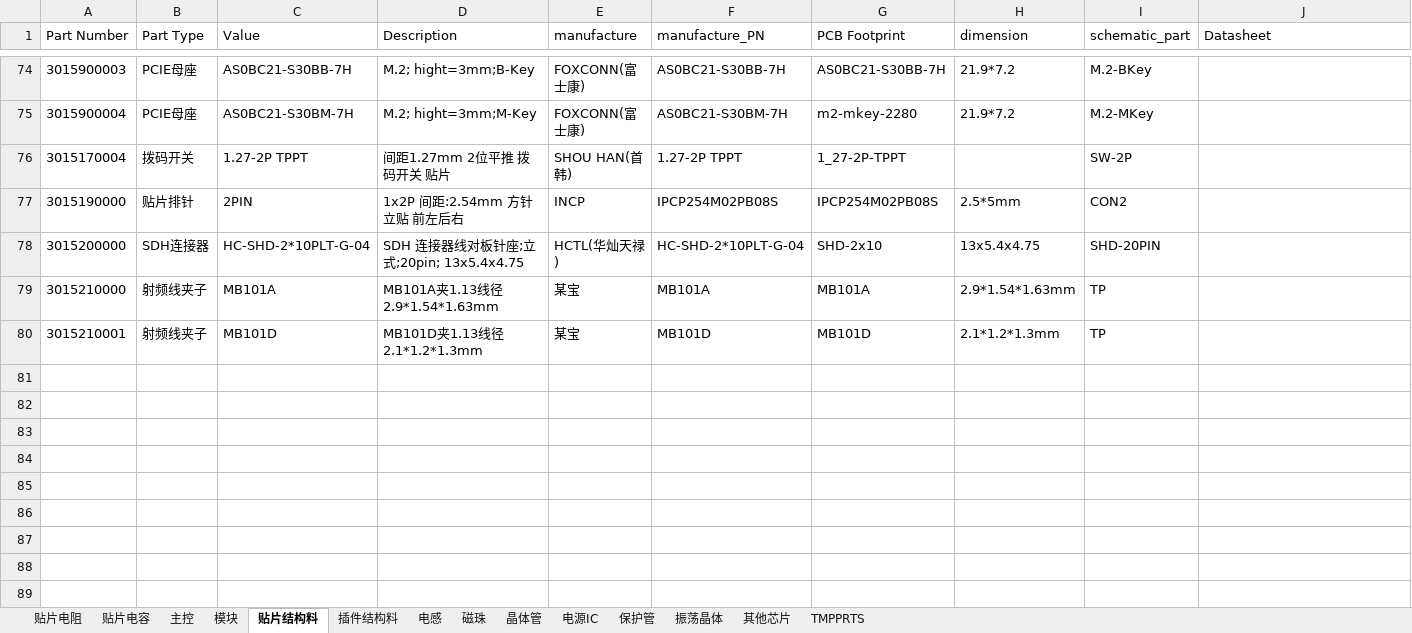
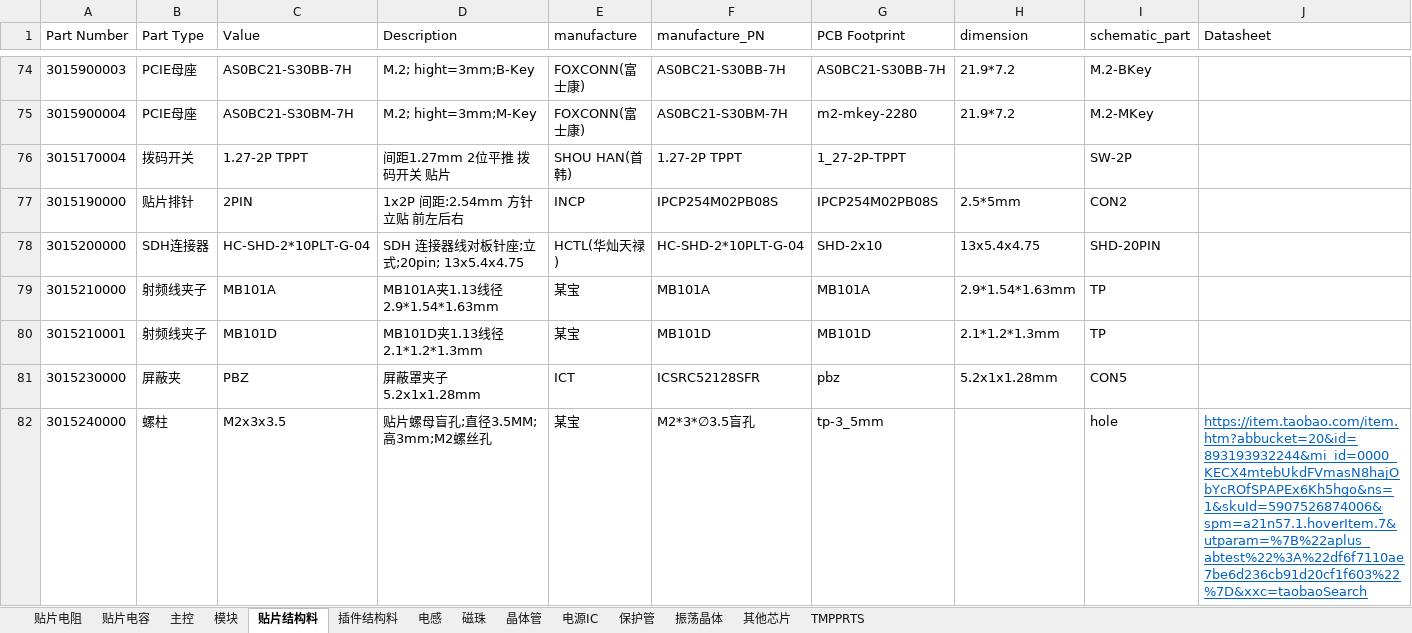
Before and after one commit to wuyunyang/Cadence_Lib, an Excel workbook: WyyComponentDatabase.xlsx, sheet 贴片结构料, drawn as a sheet; only a part is shown, gaps mark what is left out; values as stored, in another font and other column widths than the file's, no borders; conditional formats not drawn; the diff names each change by its address in the sheet, - before the commit and + after, or states it on an @@ line.

Commit message:
add new part

```diff
--- a/WyyComponentDatabase.xlsx (sheet 贴片结构料)
+++ b/WyyComponentDatabase.xlsx (sheet 贴片结构料)
+row 81: 3015230000 | 屏蔽夹 | PBZ | 屏蔽罩夹子5.2x1x1.28mm | ICT | ICSRC52128SFR | pbz | 5.2x1x1.28mm | CON5
+row 82: 3015240000 | 螺柱 | M2x3x3.5 | 贴片螺母盲孔;直径3.5MM;高3mm;M2螺丝孔 | 某宝 | M2*3*∅3.5盲孔 | tp-3_5mm |  | hole | https://item.taobao.com/item.htm?abbucket=20&id=893193932244&mi_id=0000_KECX4mtebUkdFVmasN8hajObYcROfSPAPEx6Kh5hgo&ns=1&skuId=5907526874006&spm=a21n57.1.hoverItem.7&utparam=%7B%22aplus_abtest%22%3A%22df6f7110ae7be6d236cb91d20cf1f603%22%7D&xxc=taobaoSearch
```
Also changed, not shown: sheet 贴片电容, sheet 贴片电阻, 5 other files.
